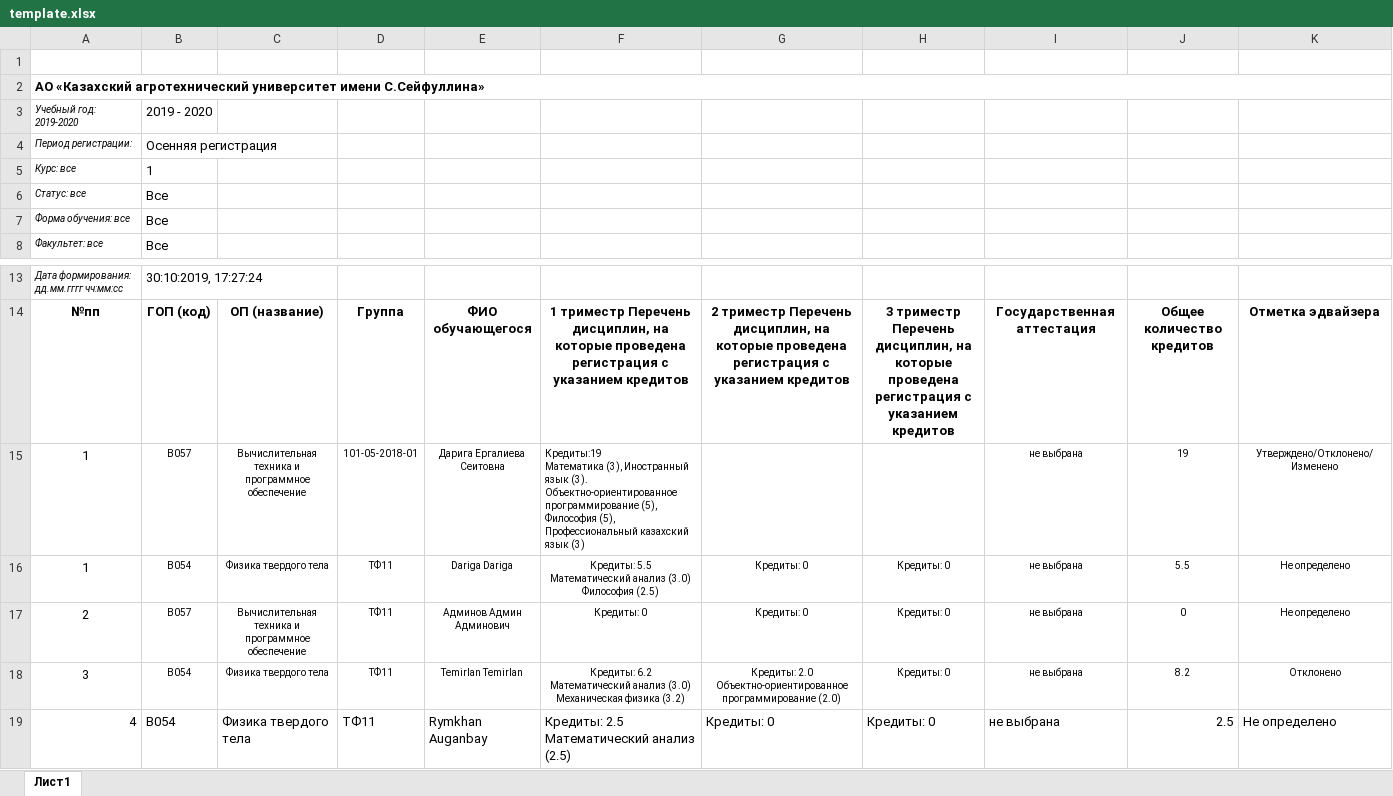
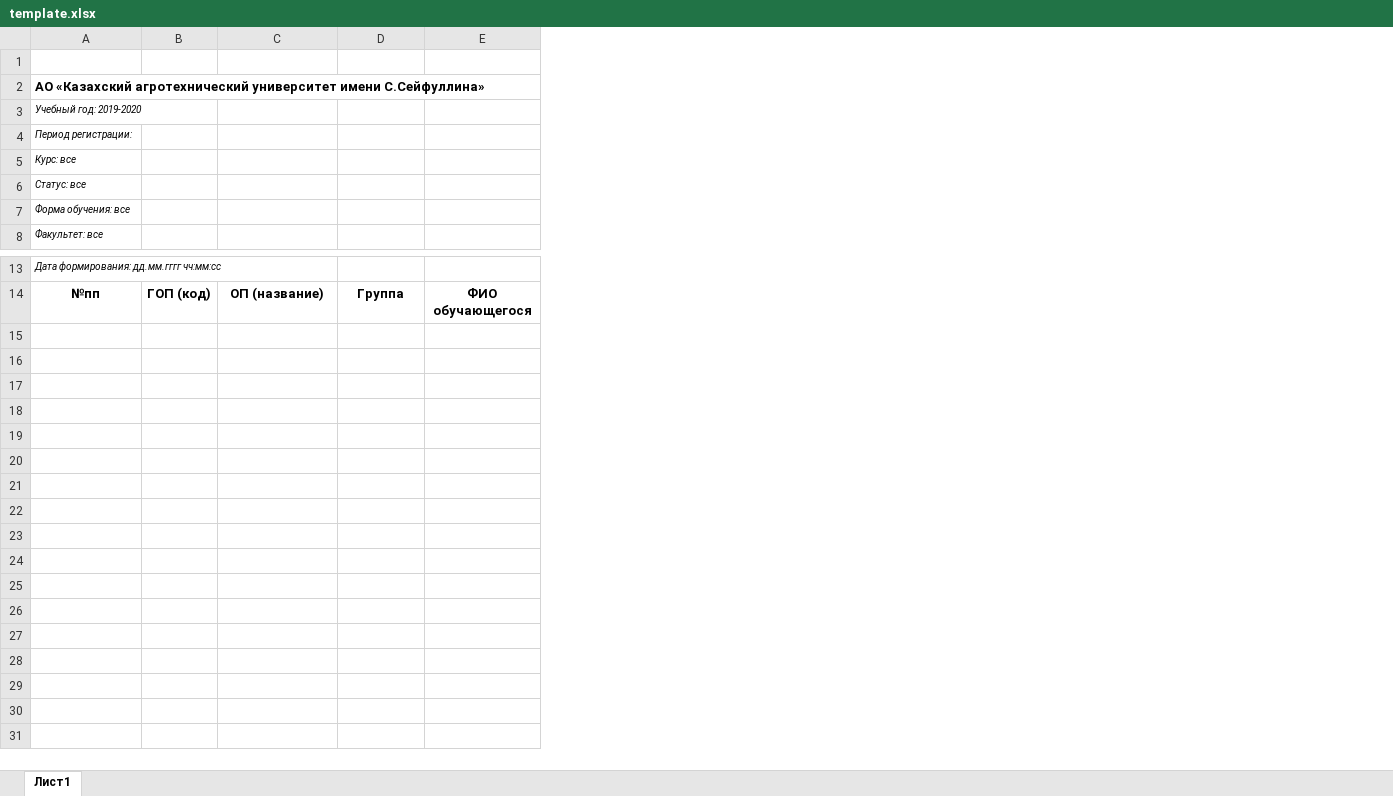
Before and after one commit to TimaAvdrakh/univer, an Excel workbook: advisors/excel/template.xlsx, sheet Лист1, drawn as a sheet; only a part is shown, gaps mark what is left out; values as stored, in another font and other column widths than the file's, no borders; removed rows and columns are numbered as before the commit, all else as after; ↵ is a line break in a cell; the diff names each change by its address in the sheet, - before the commit and + after, or states it on an @@ line.

Commit message:
excel path

```diff
--- a/advisors/excel/template.xlsx (sheet Лист1)
+++ b/advisors/excel/template.xlsx (sheet Лист1)
-column B, rows 3-8: 2019 - 2020 | Осенняя регистрация | 1 | Все | Все | Все; rows 13-14: 30:10:2019, 17:27:24 | ГОП (код)
+column B, row 14: ГОП (код)
-column F, row 14: 1 триместр Перечень дисциплин, на которые проведена регистрация с указанием кредитов
-column G, row 14: 2 триместр Перечень дисциплин, на которые проведена регистрация с указанием кредитов
-column H, row 14: 3 триместр Перечень дисциплин, на которые проведена регистрация с указанием кредитов
-column I, row 14: Государственная аттестация
-column J, row 14: Общее количество кредитов
-column K, row 14: Отметка эдвайзера
-row 15: 1 | В057 | Вычислительная техника и программное обеспечение | 101-05-2018-01 | Дарига Ергалиева Сеитовна | Кредиты:19 ↵ Математика (3), Иностранный язык (3). Объектно-ориентированное программирование (5), Философия (5), Профессиональный казахский язык (3) |  |  | не выбрана | 19 | Утверждено/Отклонено/Изменено
-row 16: 1 | В054 | Физика твердого тела | ТФ11 | Dariga Dariga | Кредиты: 5.5 ↵ Математический анализ (3.0) ↵ Философия (2.5) | Кредиты: 0 | Кредиты: 0 | не выбрана | 5.5 | Не определено
-row 17: 2 | В057 | Вычислительная техника и программное обеспечение | ТФ11 | Админов Админ Админович | Кредиты: 0 | Кредиты: 0 | Кредиты: 0 | не выбрана | 0 | Не определено
-row 18: 3 | В054 | Физика твердого тела | ТФ11 | Temirlan Temirlan | Кредиты: 6.2 ↵ Математический анализ (3.0) ↵ Механическая физика (3.2) | Кредиты: 2.0 ↵ Объектно-ориентированное программирование (2.0) | Кредиты: 0 | не выбрана | 8.2 | Отклонено
-row 19: 4 | В054 | Физика твердого тела | ТФ11 | Rymkhan Auganbay | Кредиты: 2.5 ↵ Математический анализ (2.5) | Кредиты: 0 | Кредиты: 0 | не выбрана | 2.5 | Не определено
```
Also changed, not shown: advisors/excel/template2.xlsx, 2 other files.
